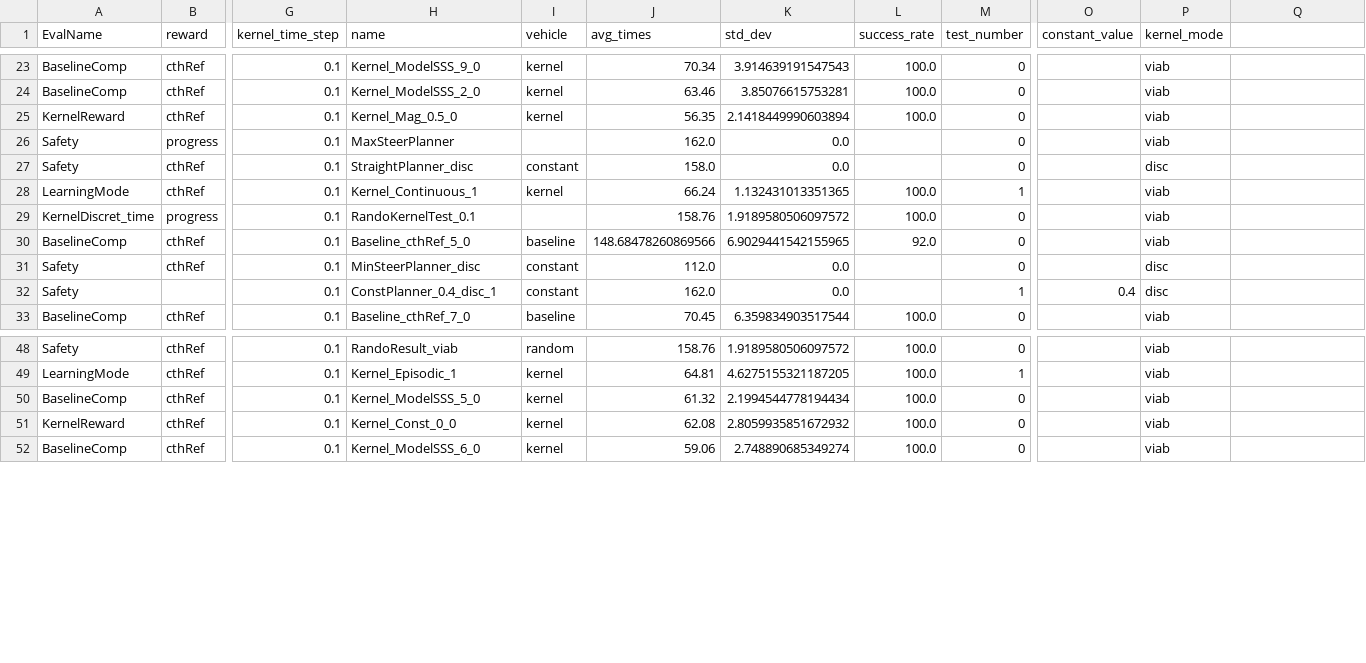
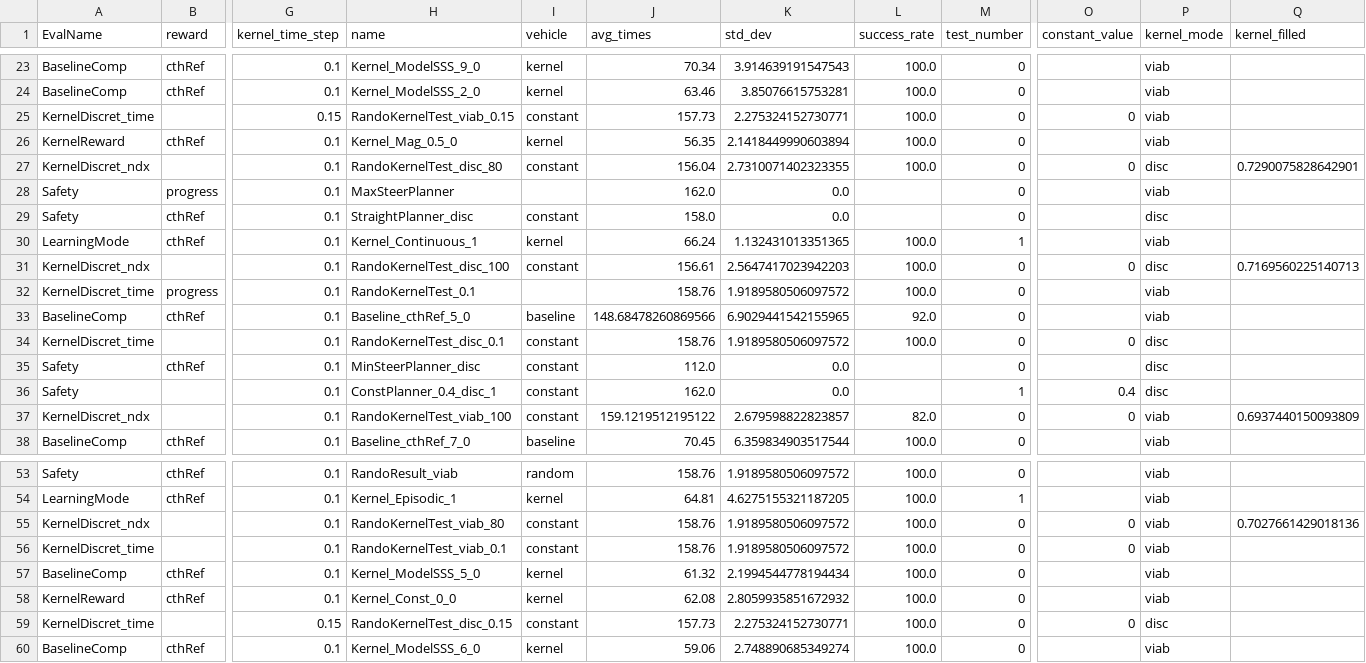
Before and after one commit to BDEvan5/SupervisorySafetySystem, a CSV file: PaperProcessing/PaperTable.csv, drawn as a sheet; only a part is shown, gaps mark what is left out; rows hold the shown columns only; the diff covers the shown part only; the diff names each change by its address in the sheet, - before the commit and + after, or states it on an @@ line.

Commit message:
Added percent filled

```diff
--- a/PaperProcessing/PaperTable.csv
+++ b/PaperProcessing/PaperTable.csv
-Q1: (empty)
+Q1: kernel_filled
+row 25: KernelDiscret_time |  | 0.15 | RandoKernelTest_viab_0.15 | constant | 157.73 | 2.275324152730771 | 100.0 | 0 | 0 | viab
+row 27: KernelDiscret_ndx |  | 0.1 | RandoKernelTest_disc_80 | constant | 156.04 | 2.7310071402323355 | 100.0 | 0 | 0 | disc | 0.7290075828642901
+row 31: KernelDiscret_ndx |  | 0.1 | RandoKernelTest_disc_100 | constant | 156.61 | 2.5647417023942203 | 100.0 | 0 | 0 | disc | 0.7169560225140713
+row 34: KernelDiscret_time |  | 0.1 | RandoKernelTest_disc_0.1 | constant | 158.76 | 1.9189580506097572 | 100.0 | 0 | 0 | disc
+row 37: KernelDiscret_ndx |  | 0.1 | RandoKernelTest_viab_100 | constant | 159.1219512195122 | 2.679598822823857 | 82.0 | 0 | 0 | viab | 0.6937440150093809
+row 55: KernelDiscret_ndx |  | 0.1 | RandoKernelTest_viab_80 | constant | 158.76 | 1.9189580506097572 | 100.0 | 0 | 0 | viab | 0.7027661429018136
+row 56: KernelDiscret_time |  | 0.1 | RandoKernelTest_viab_0.1 | constant | 158.76 | 1.9189580506097572 | 100.0 | 0 | 0 | viab
+row 59: KernelDiscret_time |  | 0.15 | RandoKernelTest_disc_0.15 | constant | 157.73 | 2.275324152730771 | 100.0 | 0 | 0 | disc
```
Also changed, not shown: 4 edited cells elsewhere in this file, 6 other files.
